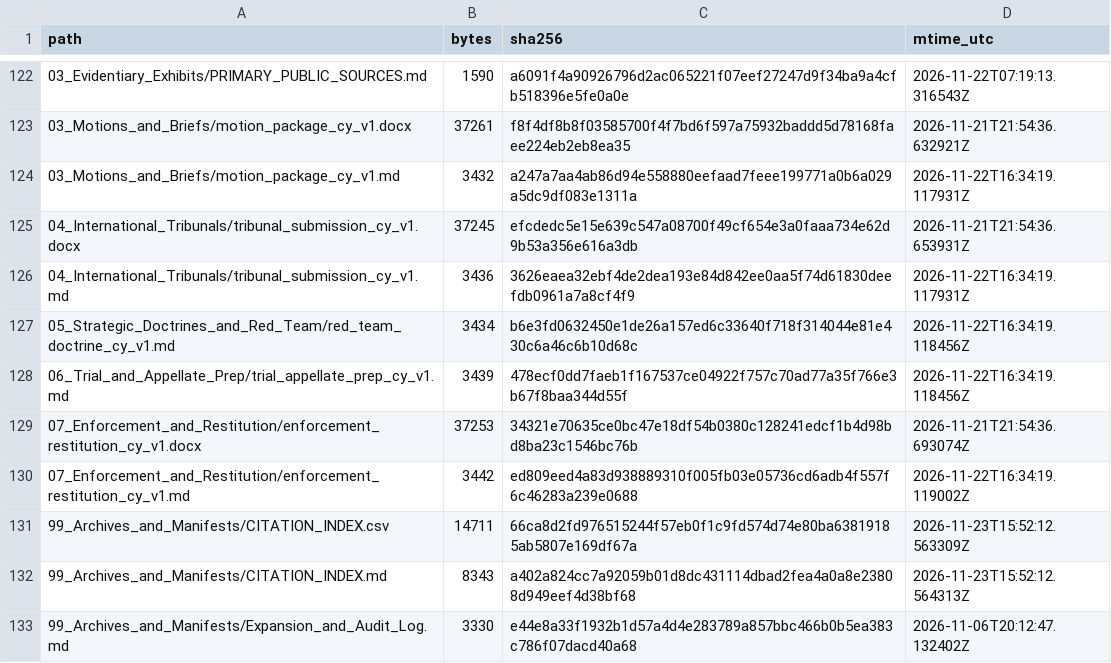
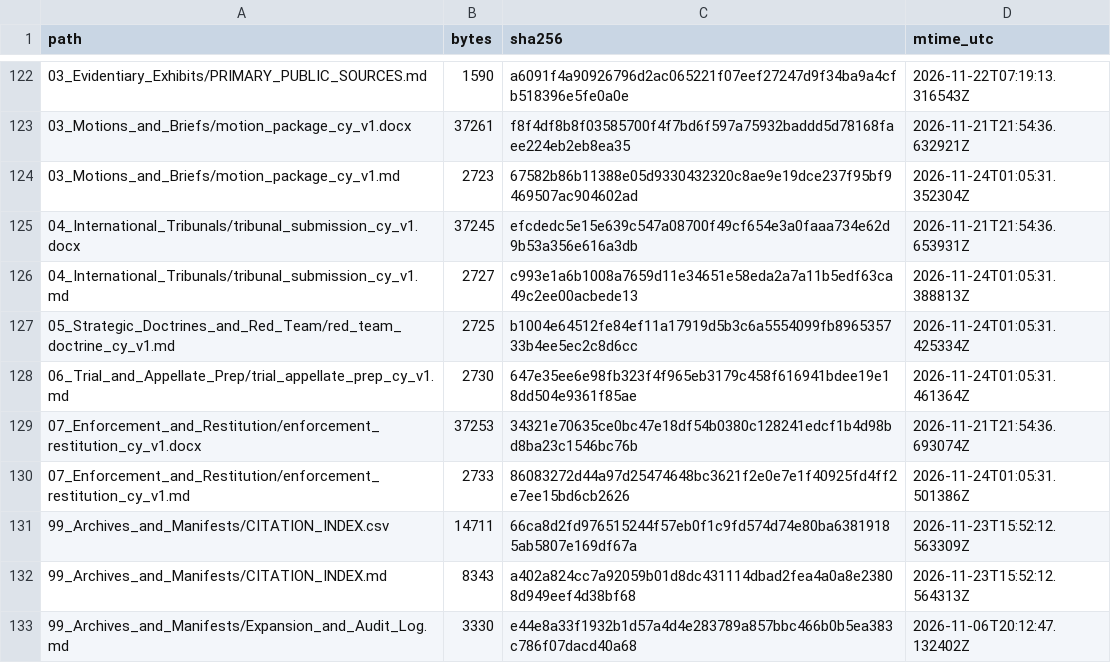
Before and after one commit to GlobalRestitutionAlliance/asia-us-cy-cyprus-master-litigation, a CSV file: 99_Archives_and_Manifests/MANIFEST_SHA256.csv, drawn as a sheet; only a part is shown, gaps mark what is left out; the diff covers the shown part only.

```diff
--- a/99_Archives_and_Manifests/MANIFEST_SHA256.csv
+++ b/99_Archives_and_Manifests/MANIFEST_SHA256.csv
@@ -123,9 +123,9 @@ path,bytes,sha256,mtime_utc
 03_Motions_and_Briefs/motion_package_cy_v1.docx,37261,f8f4df8b8f03585700f4f7bd6f597a75932baddd5d78168faee224eb2eb8ea35,2026-11-21T21:54:36.632921Z
-03_Motions_and_Briefs/motion_package_cy_v1.md,3432,a247a7aa4ab86d94e558880eefaad7feee199771a0b6a029a5dc9df083e1311a,2026-11-22T16:34:19.117931Z
+03_Motions_and_Briefs/motion_package_cy_v1.md,2723,67582b86b11388e05d9330432320c8ae9e19dce237f95bf9469507ac904602ad,2026-11-24T01:05:31.352304Z
 04_International_Tribunals/tribunal_submission_cy_v1.docx,37245,efcdedc5e15e639c547a08700f49cf654e3a0faaa734e62d9b53a356e616a3db,2026-11-21T21:54:36.653931Z
-04_International_Tribunals/tribunal_submission_cy_v1.md,3436,3626eaea32ebf4de2dea193e84d842ee0aa5f74d61830deefdb0961a7a8cf4f9,2026-11-22T16:34:19.117931Z
-05_Strategic_Doctrines_and_Red_Team/red_team_doctrine_cy_v1.md,3434,b6e3fd0632450e1de26a157ed6c33640f718f314044e81e430c6a46c6b10d68c,2026-11-22T16:34:19.118456Z
-06_Trial_and_Appellate_Prep/trial_appellate_prep_cy_v1.md,3439,478ecf0dd7faeb1f167537ce04922f757c70ad77a35f766e3b67f8baa344d55f,2026-11-22T16:34:19.118456Z
+04_International_Tribunals/tribunal_submission_cy_v1.md,2727,c993e1a6b1008a7659d11e34651e58eda2a7a11b5edf63ca49c2ee00acbede13,2026-11-24T01:05:31.388813Z
+05_Strategic_Doctrines_and_Red_Team/red_team_doctrine_cy_v1.md,2725,b1004e64512fe84ef11a17919d5b3c6a5554099fb896535733b4ee5ec2c8d6cc,2026-11-24T01:05:31.425334Z
+06_Trial_and_Appellate_Prep/trial_appellate_prep_cy_v1.md,2730,647e35ee6e98fb323f4f965eb3179c458f616941bdee19e18dd504e9361f85ae,2026-11-24T01:05:31.461364Z
 07_Enforcement_and_Restitution/enforcement_restitution_cy_v1.docx,37253,34321e70635ce0bc47e18df54b0380c128241edcf1b4d98bd8ba23c1546bc76b,2026-11-21T21:54:36.693074Z
-07_Enforcement_and_Restitution/enforcement_restitution_cy_v1.md,3442,ed809eed4a83d938889310f005fb03e05736cd6adb4f557f6c46283a239e0688,2026-11-22T16:34:19.119002Z
+07_Enforcement_and_Restitution/enforcement_restitution_cy_v1.md,2733,86083272d44a97d25474648bc3621f2e0e7e1f40925fd4ff2e7ee15bd6cb2626,2026-11-24T01:05:31.501386Z
 99_Archives_and_Manifests/CITATION_INDEX.csv,14711,66ca8d2fd976515244f57eb0f1c9fd574d74e80ba63819185ab5807e169df67a,2026-11-23T15:52:12.563309Z
```
Also changed, not shown: 50 edited cells elsewhere in this file, 00_Master_Knowledge_Base/Master_Cyprus_Restitution_Crosswalk_Matrix.csv, 21 other files.
